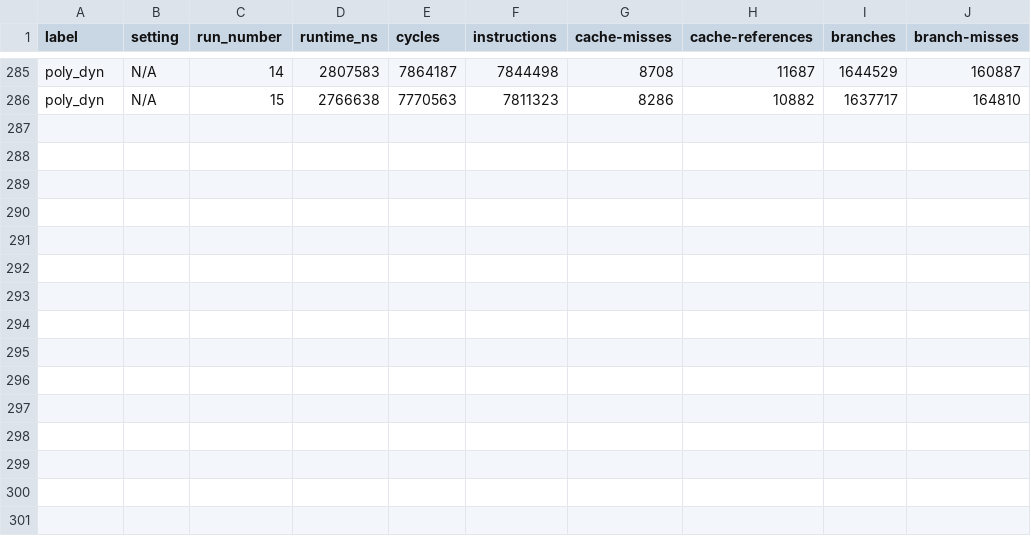
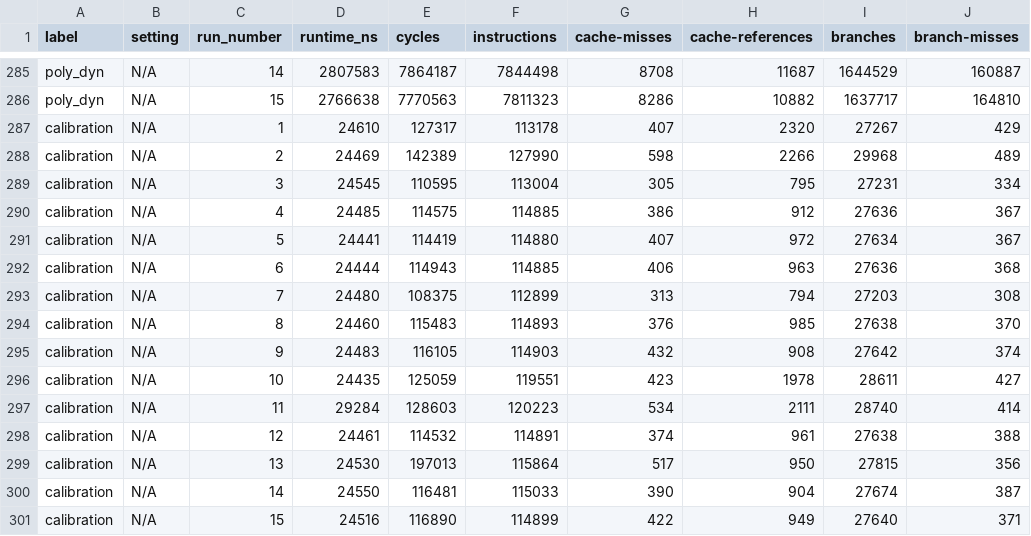
Before and after one commit to thomasisebeck/Research, a CSV file: zig/runtime.csv, drawn as a sheet; only a part is shown, gaps mark what is left out.

Commit message:
branching done

```diff
--- a/zig/runtime.csv
+++ b/zig/runtime.csv
@@ -286 +286,16 @@ poly_dyn,N/A,14,2807583,7864187,7844498,8708,11687,1644529,160887
 poly_dyn,N/A,15,2766638,7770563,7811323,8286,10882,1637717,164810
+calibration,N/A,1,24610,127317,113178,407,2320,27267,429
+calibration,N/A,2,24469,142389,127990,598,2266,29968,489
+calibration,N/A,3,24545,110595,113004,305,795,27231,334
+calibration,N/A,4,24485,114575,114885,386,912,27636,367
+calibration,N/A,5,24441,114419,114880,407,972,27634,367
+calibration,N/A,6,24444,114943,114885,406,963,27636,368
+calibration,N/A,7,24480,108375,112899,313,794,27203,308
+calibration,N/A,8,24460,115483,114893,376,985,27638,370
+calibration,N/A,9,24483,116105,114903,432,908,27642,374
+calibration,N/A,10,24435,125059,119551,423,1978,28611,427
+calibration,N/A,11,29284,128603,120223,534,2111,28740,414
+calibration,N/A,12,24461,114532,114891,374,961,27638,388
+calibration,N/A,13,24530,197013,115864,517,950,27815,356
+calibration,N/A,14,24550,116481,115033,390,904,27674,387
+calibration,N/A,15,24516,116890,114899,422,949,27640,371
```
Also changed, not shown: build_times_all.csv, cpp/build_times.csv, 7 other files.
